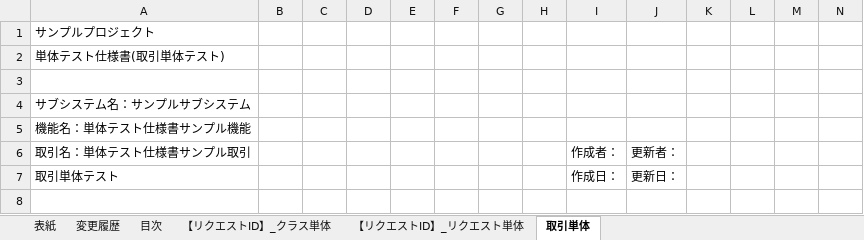
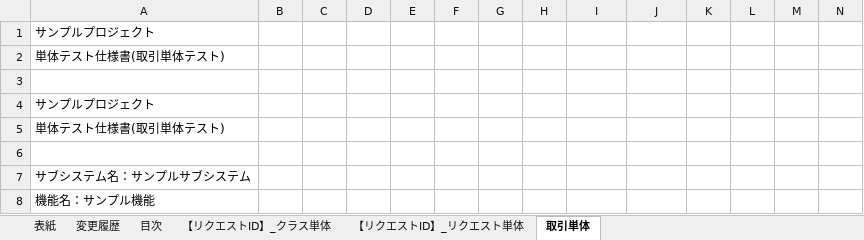
Before and after one commit to nablarch-development-standards/nablarch-development-standards, an Excel workbook: 030_設計ドキュメント/020_サンプル/110_テスト仕様書/単体テスト仕様書_リクエスト・取引単体(画面)_サンプル.xlsx, sheet 取引単体, drawn as a sheet; only a part is shown; the shorter side is filled out with more unchanged rows; values as stored, in another font and other column widths than the file's, no borders; charts and pictures not drawn; removed rows and columns are numbered as before the commit, all else as after; rows hold the shown columns only; the diff covers the shown part only; the diff names each change by its address in the sheet, - before the commit and + after, or states it on an @@ line.

Commit message:
テスト仕様書（画面）サンプルのレビュー指摘に対応。一部記述を見直し。

```diff
--- a/030_設計ドキュメント/020_サンプル/110_テスト仕様書/単体テスト仕様書_リクエスト・取引単体(画面)_サンプル.xlsx (sheet 取引単体)
+++ b/030_設計ドキュメント/020_サンプル/110_テスト仕様書/単体テスト仕様書_リクエスト・取引単体(画面)_サンプル.xlsx (sheet 取引単体)
+row 4: サンプルプロジェクト
+row 5: 単体テスト仕様書(取引単体テスト)
+row 6: (empty)
-A8: 機能名：単体テスト仕様書サンプル機能
+A8: 機能名：サンプル機能
-row 6: 取引名：単体テスト仕様書サンプル取引 |  |  |  |  |  |  |  | 作成者： | 更新者：
-row 7: 取引単体テスト |  |  |  |  |  |  |  | 作成日： | 更新日：
```
Also changed, not shown: 2 added rows and 10 edited cells elsewhere in this sheet, sheet 【リクエストID】_クラス単体, sheet 【リクエストID】_リクエスト単体, sheet 変更履歴, charts or pictures.
